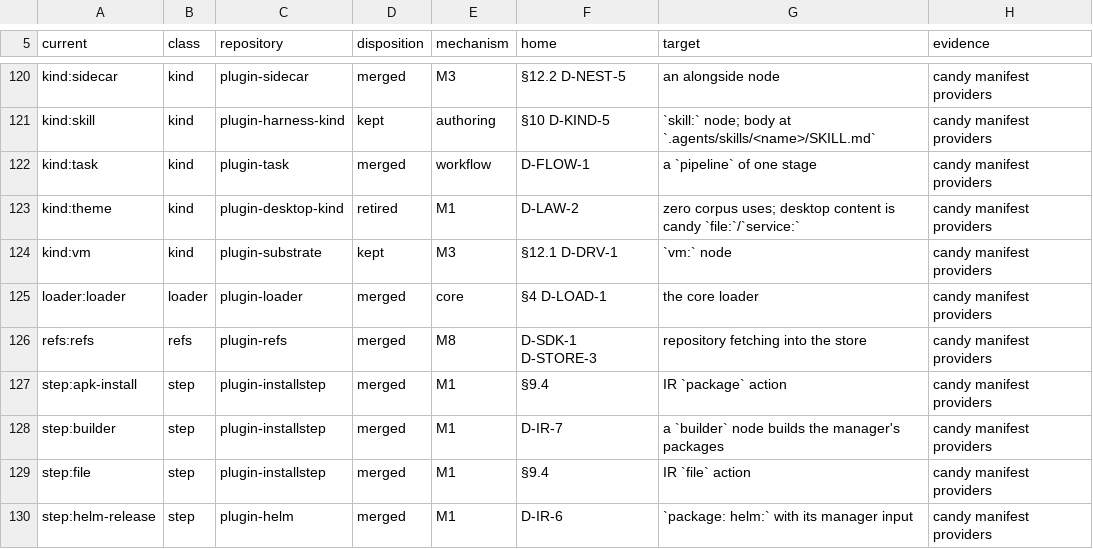
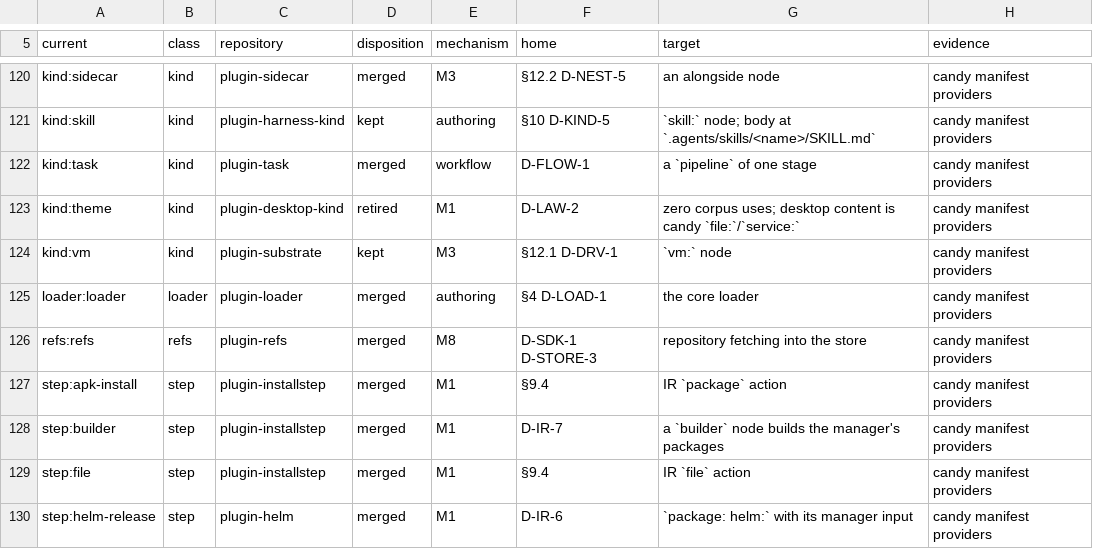
Before and after one commit to opencharly/opencharly, a TSV file: design/parity.tsv, drawn as a sheet; only a part is shown, gaps mark what is left out; the diff covers the shown part only.

```diff
--- a/design/parity.tsv
+++ b/design/parity.tsv
@@ -124,3 +124,3 @@ kind:theme	kind	plugin-desktop-kind	retired	M1	D-LAW-2	zero corpus uses; desktop
 kind:vm	kind	plugin-substrate	kept	M3	§12.1 D-DRV-1	`vm:` node	candy manifest providers
-loader:loader	loader	plugin-loader	merged	core	§4 D-LOAD-1	the core loader	candy manifest providers
+loader:loader	loader	plugin-loader	merged	authoring	§4 D-LOAD-1	the core loader	candy manifest providers
 refs:refs	refs	plugin-refs	merged	M8	D-SDK-1 D-STORE-3	repository fetching into the store	candy manifest providers
```
Also changed, not shown: 9 edited cells elsewhere in this file, design/consistency/selftest.tsv, 2 other files.
